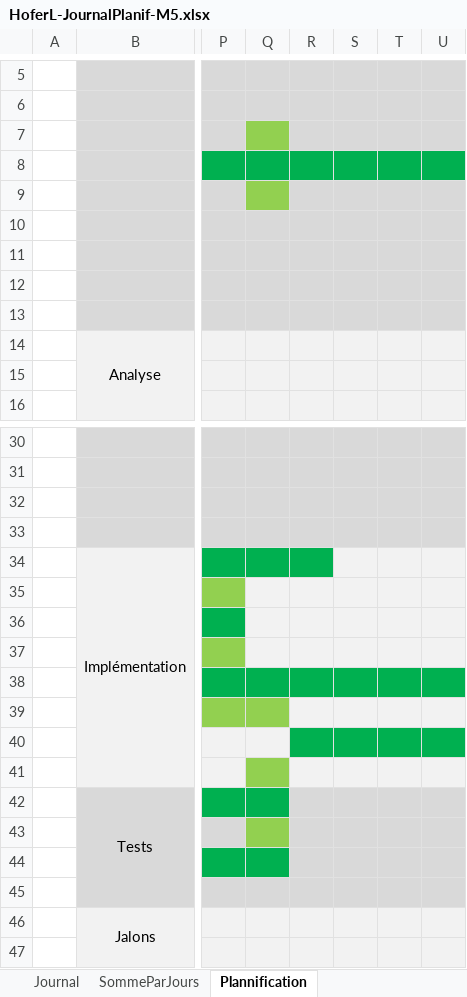
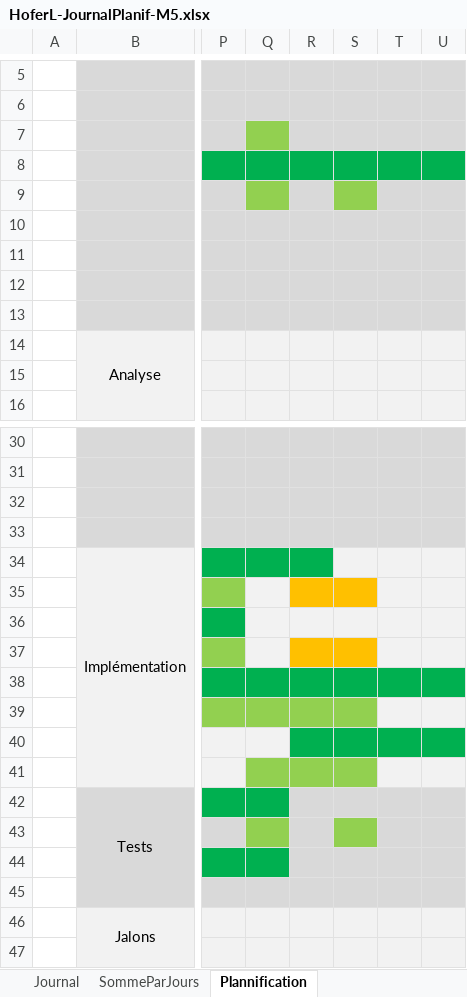
Before and after one commit to Hoferlukaslh/ScholarLog, an Excel workbook: Documentation/HoferL-JournalPlanif-M5.xlsx, sheet Plannification, drawn as a sheet; only a part is shown, gaps mark what is left out; values as stored, in another font and other column widths than the file's, no borders; the diff names each change by its address in the sheet, - before the commit and + after, or states it on an @@ line.

```diff
--- a/Documentation/HoferL-JournalPlanif-M5.xlsx (sheet Plannification)
+++ b/Documentation/HoferL-JournalPlanif-M5.xlsx (sheet Plannification)
-S9 fill: #D9D9D9
+S9 fill: #92D050
-R35:S35 fill: #F2F2F2
+R35:S35 fill: #FFC000
-R37:S37 fill: #F2F2F2
+R37:S37 fill: #FFC000
-R39:S39 fill: #F2F2F2
+R39:S39 fill: #92D050
-R41:S41 fill: #F2F2F2
+R41:S41 fill: #92D050
-S43 fill: #D9D9D9
+S43 fill: #92D050
```
Also changed, not shown: sheet Journal, sheet SommeParJours, charts or pictures, 3 other files.
